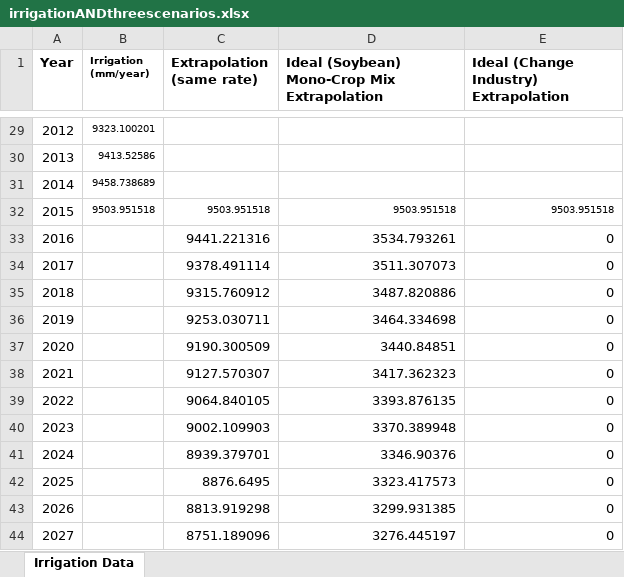
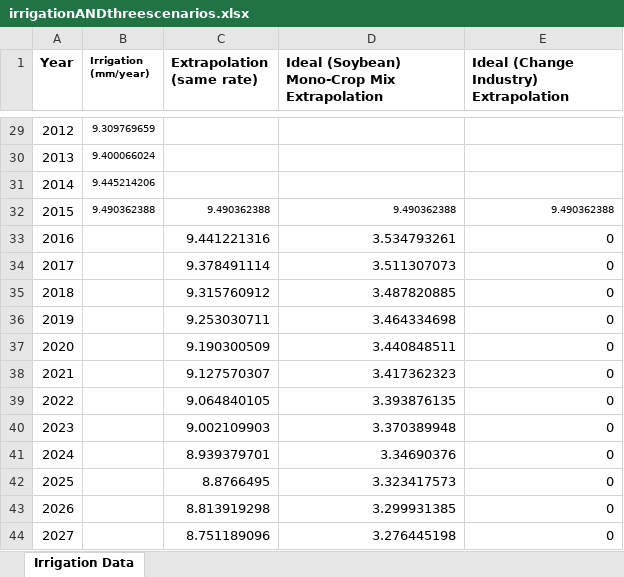
Before and after one commit to pec2124/Hydrosystems-Final-Project, an Excel workbook: irrigationANDthreescenarios.xlsx, sheet Irrigation Data, drawn as a sheet; only a part is shown, gaps mark what is left out; values as stored, in another font and other column widths than the file's, no borders; charts and pictures not drawn; the diff covers the shown part only; the diff names each change by its address in the sheet, - before the commit and + after, or states it on an @@ line.

```diff
--- a/irrigationANDthreescenarios.xlsx (sheet Irrigation Data)
+++ b/irrigationANDthreescenarios.xlsx (sheet Irrigation Data)
-B29 (Irrigation (mm/year)): 9323.100201
+B29 (Irrigation (mm/year)): 9.309769659
-B30 (Irrigation (mm/year)): 9413.52586
+B30 (Irrigation (mm/year)): 9.400066024
-B31 (Irrigation (mm/year)): 9458.738689
+B31 (Irrigation (mm/year)): 9.445214206
-B32 (Irrigation (mm/year)): 9503.951518
+B32 (Irrigation (mm/year)): 9.490362388
-C32 (Extrapolation (same rate)): 9503.951518
+C32 (Extrapolation (same rate)): 9.490362388
-D32: 9503.951518
+D32: 9.490362388
-E32: 9503.951518
+E32: 9.490362388
-C33 (Extrapolation (same rate)): 9441.221316
+C33 (Extrapolation (same rate)): 9.441221316
-D33: 3534.793261
+D33: 3.534793261
-C34 (Extrapolation (same rate)): 9378.491114
+C34 (Extrapolation (same rate)): 9.378491114
-D34: 3511.307073
+D34: 3.511307073
-C35 (Extrapolation (same rate)): 9315.760912
+C35 (Extrapolation (same rate)): 9.315760912
-D35: 3487.820886
+D35: 3.487820885
-C36 (Extrapolation (same rate)): 9253.030711
+C36 (Extrapolation (same rate)): 9.253030711
-D36: 3464.334698
+D36: 3.464334698
-C37 (Extrapolation (same rate)): 9190.300509
+C37 (Extrapolation (same rate)): 9.190300509
-D37: 3440.84851
+D37: 3.440848511
-C38 (Extrapolation (same rate)): 9127.570307
+C38 (Extrapolation (same rate)): 9.127570307
-D38: 3417.362323
+D38: 3.417362323
-C39 (Extrapolation (same rate)): 9064.840105
+C39 (Extrapolation (same rate)): 9.064840105
-D39: 3393.876135
+D39: 3.393876135
-C40 (Extrapolation (same rate)): 9002.109903
+C40 (Extrapolation (same rate)): 9.002109903
-D40: 3370.389948
+D40: 3.370389948
-C41 (Extrapolation (same rate)): 8939.379701
+C41 (Extrapolation (same rate)): 8.939379701
-D41: 3346.90376
+D41: 3.34690376
-C42 (Extrapolation (same rate)): 8876.6495
+C42 (Extrapolation (same rate)): 8.8766495
-D42: 3323.417573
+D42: 3.323417573
-C43 (Extrapolation (same rate)): 8813.919298
+C43 (Extrapolation (same rate)): 8.813919298
-D43: 3299.931385
+D43: 3.299931385
-C44 (Extrapolation (same rate)): 8751.189096
+C44 (Extrapolation (same rate)): 8.751189096
-D44: 3276.445197
+D44: 3.276445198
```
Also changed, not shown: 43 edited cells elsewhere in this sheet, charts or pictures.
